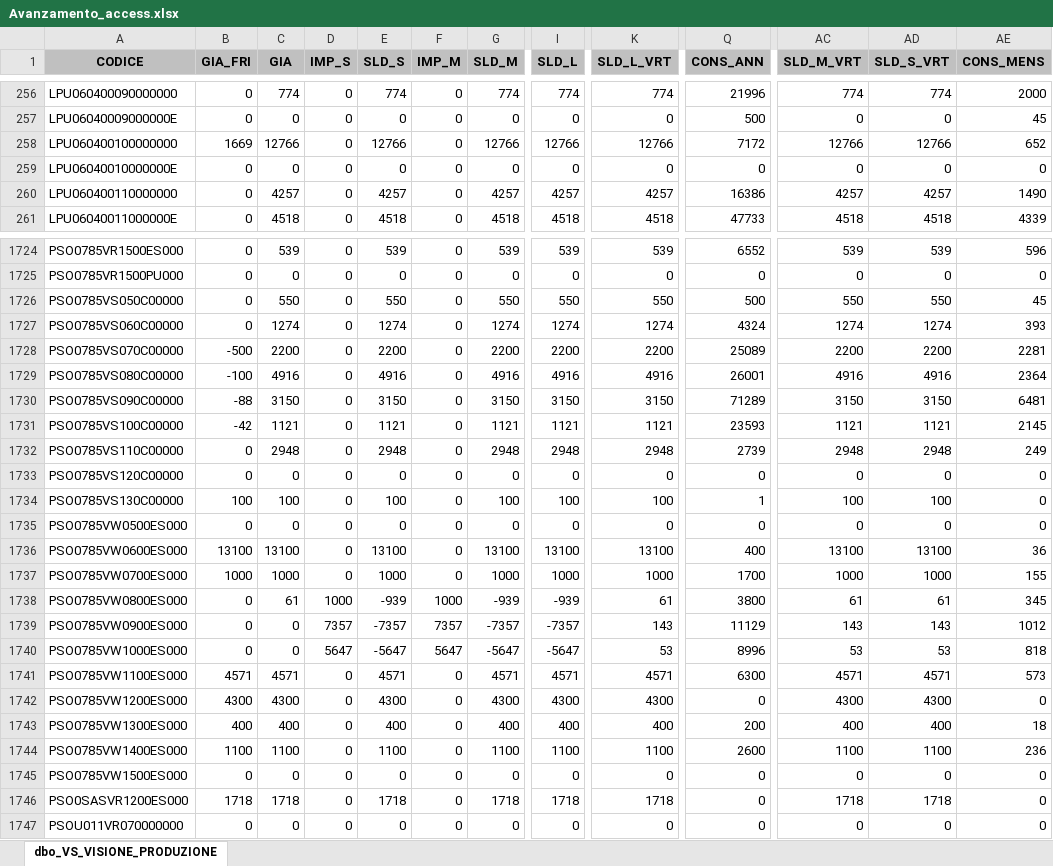
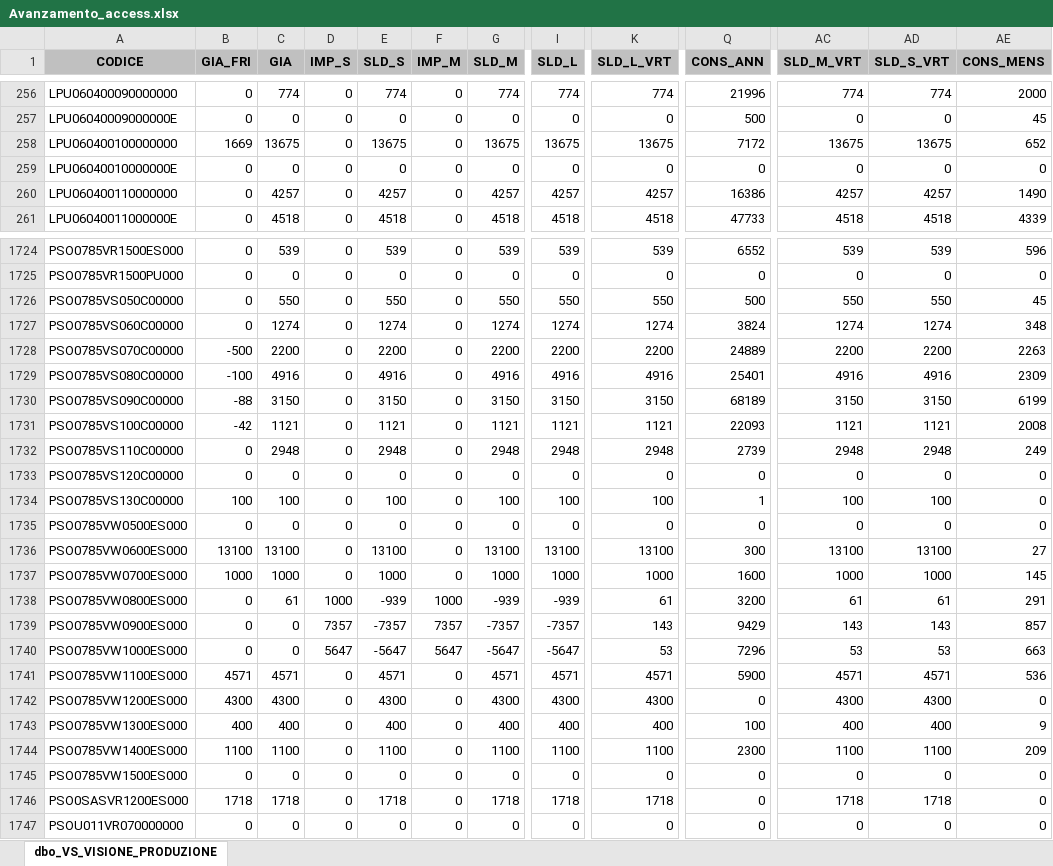
Before and after one commit to denis-safit/SAFiT, an Excel workbook: Avanzamento_access.xlsx, sheet dbo_VS_VISIONE_PRODUZIONE, drawn as a sheet; only a part is shown, gaps mark what is left out; values as stored, in another font and other column widths than the file's, no borders; the diff covers the shown part only; the diff names each change by its address in the sheet, - before the commit and + after, or states it on an @@ line.

```diff
--- a/Avanzamento_access.xlsx (sheet dbo_VS_VISIONE_PRODUZIONE)
+++ b/Avanzamento_access.xlsx (sheet dbo_VS_VISIONE_PRODUZIONE)
-C258 (GIA): 12766
+C258 (GIA): 13675
-E258 (SLD_S): 12766
+E258 (SLD_S): 13675
-G258 (SLD_M): 12766
+G258 (SLD_M): 13675
-I258 (SLD_L): 12766
+I258 (SLD_L): 13675
-K258 (SLD_L_VRT): 12766
+K258 (SLD_L_VRT): 13675
-AC258 (SLD_M_VRT): 12766
+AC258 (SLD_M_VRT): 13675
-AD258 (SLD_S_VRT): 12766
+AD258 (SLD_S_VRT): 13675
-Q1727 (CONS_ANN): 4324
+Q1727 (CONS_ANN): 3824
-AE1727 (CONS_MENS): 393
+AE1727 (CONS_MENS): 348
-Q1728 (CONS_ANN): 25089
+Q1728 (CONS_ANN): 24889
-AE1728 (CONS_MENS): 2281
+AE1728 (CONS_MENS): 2263
-Q1729 (CONS_ANN): 26001
+Q1729 (CONS_ANN): 25401
-AE1729 (CONS_MENS): 2364
+AE1729 (CONS_MENS): 2309
-Q1730 (CONS_ANN): 71289
+Q1730 (CONS_ANN): 68189
-AE1730 (CONS_MENS): 6481
+AE1730 (CONS_MENS): 6199
-Q1731 (CONS_ANN): 23593
+Q1731 (CONS_ANN): 22093
-AE1731 (CONS_MENS): 2145
+AE1731 (CONS_MENS): 2008
-Q1736 (CONS_ANN): 400
+Q1736 (CONS_ANN): 300
-AE1736 (CONS_MENS): 36
+AE1736 (CONS_MENS): 27
-Q1737 (CONS_ANN): 1700
+Q1737 (CONS_ANN): 1600
-AE1737 (CONS_MENS): 155
+AE1737 (CONS_MENS): 145
-Q1738 (CONS_ANN): 3800
+Q1738 (CONS_ANN): 3200
-AE1738 (CONS_MENS): 345
+AE1738 (CONS_MENS): 291
-Q1739 (CONS_ANN): 11129
+Q1739 (CONS_ANN): 9429
-AE1739 (CONS_MENS): 1012
+AE1739 (CONS_MENS): 857
-Q1740 (CONS_ANN): 8996
+Q1740 (CONS_ANN): 7296
-AE1740 (CONS_MENS): 818
+AE1740 (CONS_MENS): 663
-Q1741 (CONS_ANN): 6300
+Q1741 (CONS_ANN): 5900
-AE1741 (CONS_MENS): 573
+AE1741 (CONS_MENS): 536
-Q1743 (CONS_ANN): 200
+Q1743 (CONS_ANN): 100
-AE1743 (CONS_MENS): 18
+AE1743 (CONS_MENS): 9
-Q1744 (CONS_ANN): 2600
+Q1744 (CONS_ANN): 2300
-AE1744 (CONS_MENS): 236
+AE1744 (CONS_MENS): 209
```
Also changed, not shown: 129 edited cells elsewhere in this sheet, btl_istruzioni.xlsx, dettagli_consegne.xlsx, 4 other files.
